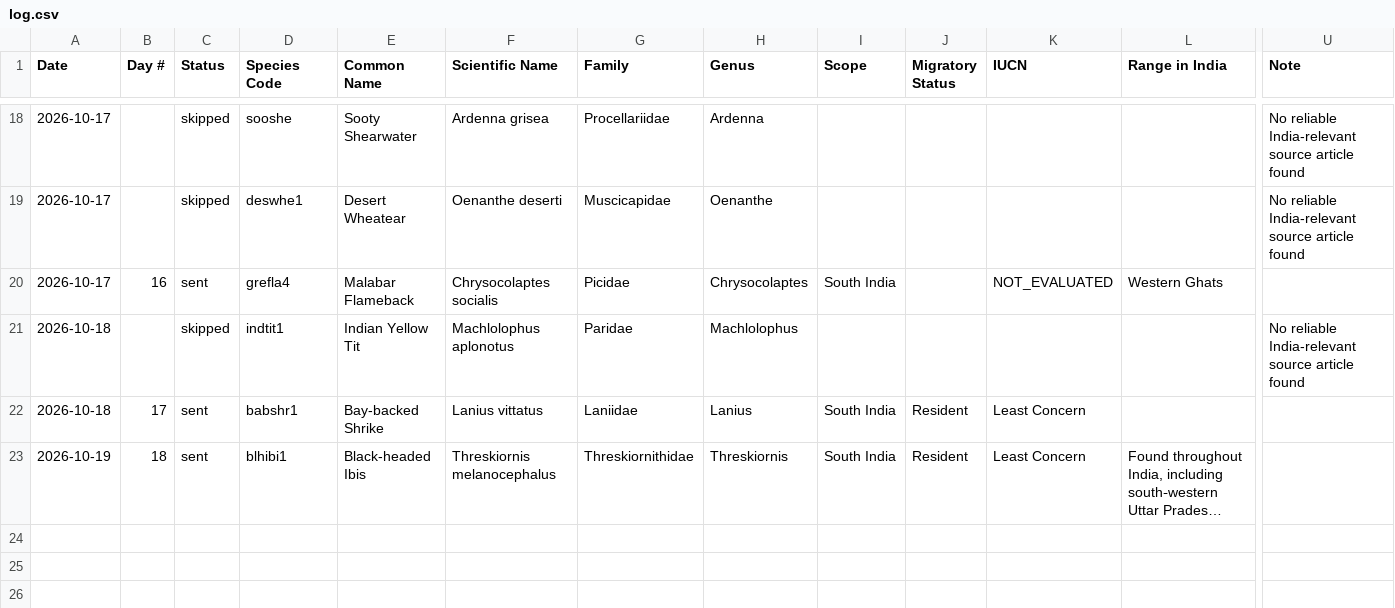
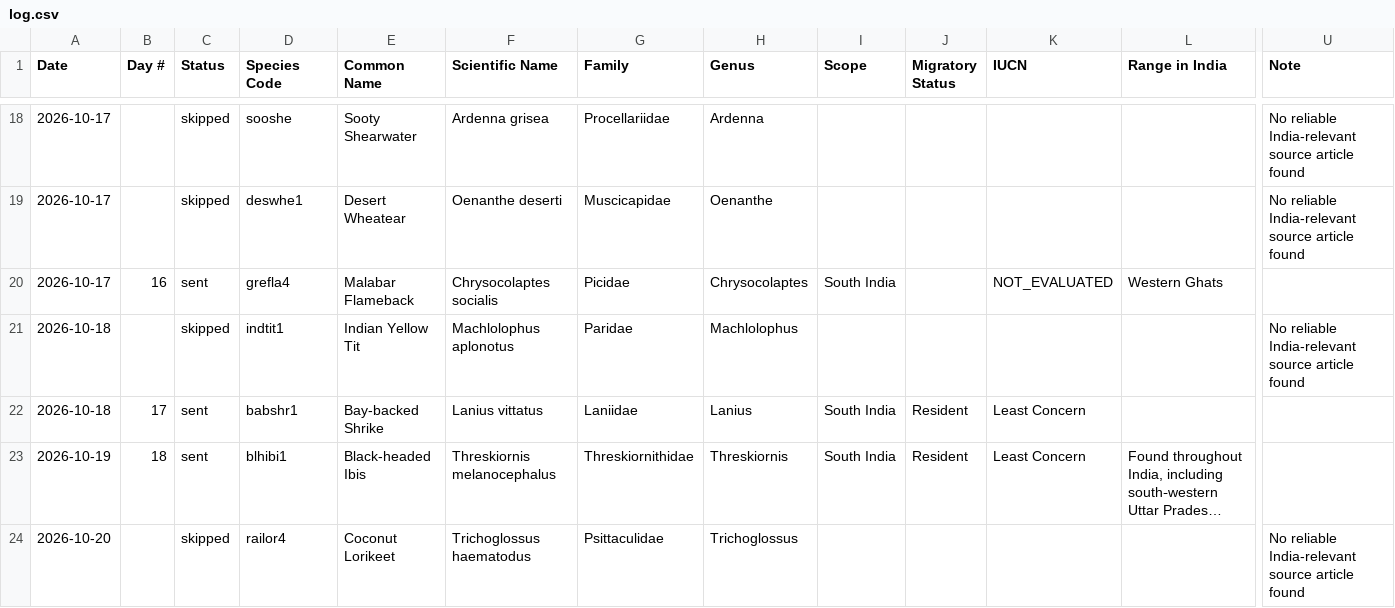
Before and after one commit to jaintanishq8005-ui/bird-agent, a CSV file: data/log.csv, drawn as a sheet; only a part is shown, gaps mark what is left out; long unchanged cells end in …; rows hold the shown columns only; the diff covers the shown part only; the diff names each change by its address in the sheet, - before the commit and + after, or states it on an @@ line.

Commit message:
Update bird log

```diff
--- a/data/log.csv
+++ b/data/log.csv
+row 24: 2026-10-20 |  | skipped | railor4 | Coconut Lorikeet | Trichoglossus haematodus | Psittaculidae | Trichoglossus |  |  |  |  | No reliable India-relevant source article found
```
Also changed, not shown: 1 added row elsewhere in this file.
